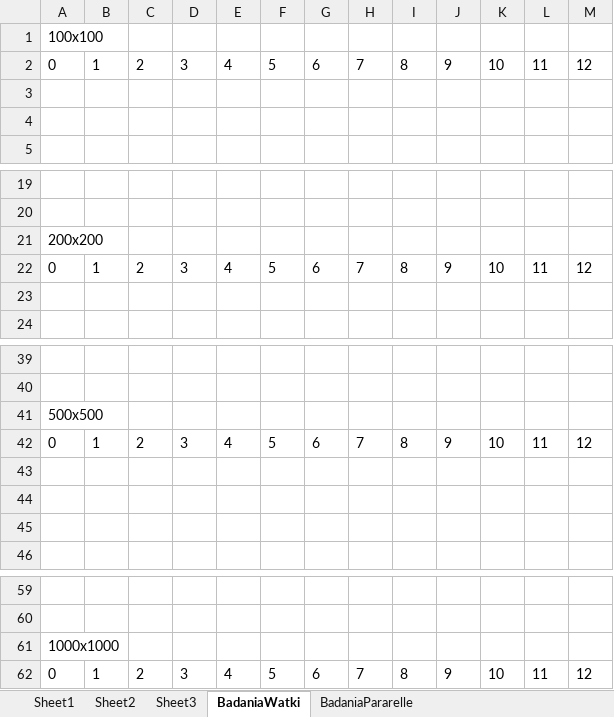
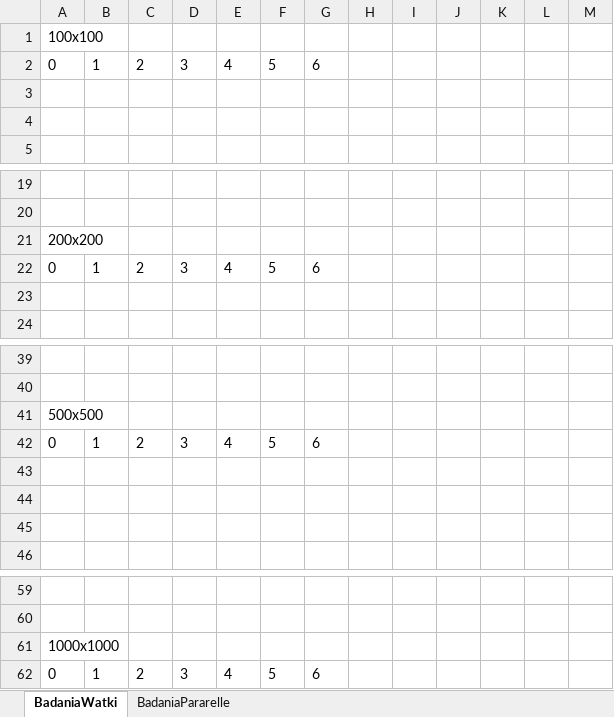
Before and after one commit to shoshano/Projekt3_Obliczenia-wielowatkowe, an Excel workbook: Badania.xlsx, sheet BadaniaWatki, drawn as a sheet; only a part is shown, gaps mark what is left out; values as stored, in another font and other column widths than the file's, no borders; the diff names each change by its address in the sheet, - before the commit and + after, or states it on an @@ line.

```diff
--- a/Badania.xlsx (sheet BadaniaWatki)
+++ b/Badania.xlsx (sheet BadaniaWatki)
-sheet tab: Sheet1
-sheet tab: Sheet2
-sheet tab: Sheet3
-H2: 7
+H2: (empty)
-I2: 8
+I2: (empty)
-J2: 9
+J2: (empty)
-K2: 10
+K2: (empty)
-L2: 11
+L2: (empty)
-M2: 12
+M2: (empty)
-H22: 7
+H22: (empty)
-I22: 8
+I22: (empty)
-J22: 9
+J22: (empty)
-K22: 10
+K22: (empty)
-L22: 11
+L22: (empty)
-M22: 12
+M22: (empty)
-H42: 7
+H42: (empty)
-I42: 8
+I42: (empty)
-J42: 9
+J42: (empty)
-K42: 10
+K42: (empty)
-L42: 11
+L42: (empty)
-M42: 12
+M42: (empty)
-H62: 7
+H62: (empty)
-I62: 8
+I62: (empty)
-J62: 9
+J62: (empty)
-K62: 10
+K62: (empty)
-L62: 11
+L62: (empty)
-M62: 12
+M62: (empty)
```
Also changed, not shown: sheet BadaniaPararelle, 4 other files.
